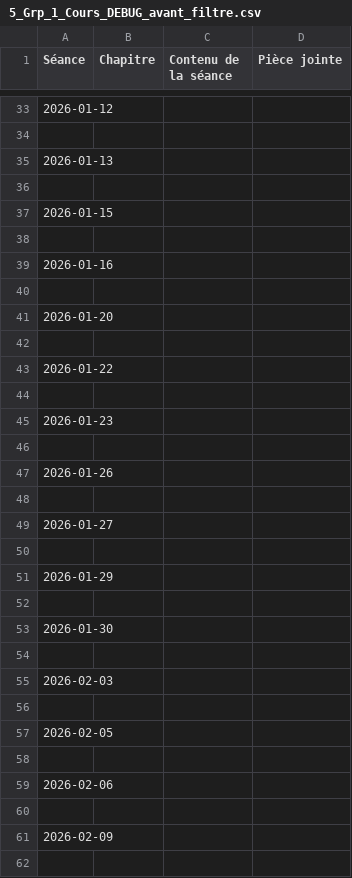
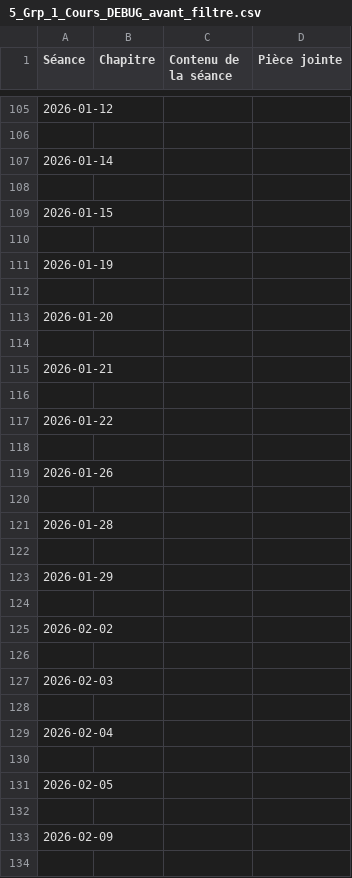
Before and after one commit to EnseignementMath/cours-de-maths, a CSV file: docs/progressions/College Montherlant 2025-2026/5_Grp_1_Cours_DEBUG_avant_filtre.csv, drawn as a sheet; only a part is shown, gaps mark what is left out; the diff covers the shown part only.

```diff
--- a/docs/progressions/College Montherlant 2025-2026/5_Grp_1_Cours_DEBUG_avant_filtre.csv
+++ b/docs/progressions/College Montherlant 2025-2026/5_Grp_1_Cours_DEBUG_avant_filtre.csv
@@ -34,3 +106,3 @@ Séance,Chapitre,Contenu de la séance,Pièce jointe
 
-2026-01-13,,,
+2026-01-14,,,
 
@@ -38,3 +110,3 @@ Séance,Chapitre,Contenu de la séance,Pièce jointe
 
-2026-01-16,,,
+2026-01-19,,,
 
@@ -42,5 +114,5 @@ Séance,Chapitre,Contenu de la séance,Pièce jointe
 
+2026-01-21,,,
+
 2026-01-22,,,
-
-2026-01-23,,,
 
@@ -48,3 +120,3 @@ Séance,Chapitre,Contenu de la séance,Pièce jointe
 
-2026-01-27,,,
+2026-01-28,,,
 
@@ -52,3 +124,3 @@ Séance,Chapitre,Contenu de la séance,Pièce jointe
 
-2026-01-30,,,
+2026-02-02,,,
 
@@ -56,5 +128,5 @@ Séance,Chapitre,Contenu de la séance,Pièce jointe
 
+2026-02-04,,,
+
 2026-02-05,,,
-
-2026-02-06,,,
 
```
Also changed, not shown: 90 added rows, 22 removed rows and 26 edited cells elsewhere in this file, 6 other files.
